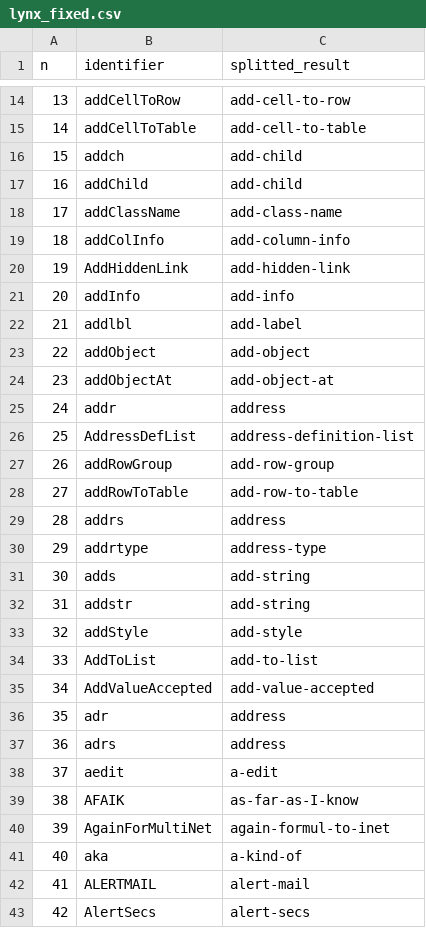
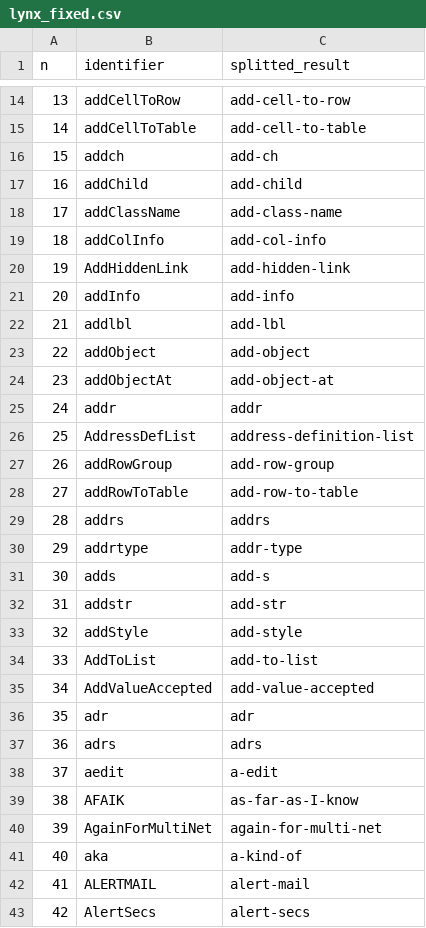
Before and after one commit to jaki2012/IdentifierSplitting-SEKE2018, a CSV file: lynx_fixed.csv, drawn as a sheet; only a part is shown, gaps mark what is left out; the diff covers the shown part only.

```diff
--- a/lynx_fixed.csv
+++ b/lynx_fixed.csv
@@ -15,12 +15,12 @@ n,identifier,splitted_result
 14,addCellToTable,add-cell-to-table
-15,addch,add-child
+15,addch,add-ch
 16,addChild,add-child
 17,addClassName,add-class-name
-18,addColInfo,add-column-info
+18,addColInfo,add-col-info
 19,AddHiddenLink,add-hidden-link
 20,addInfo,add-info
-21,addlbl,add-label
+21,addlbl,add-lbl
 22,addObject,add-object
 23,addObjectAt,add-object-at
-24,addr,address
+24,addr,addr
 25,AddressDefList,address-definition-list
@@ -28,6 +28,6 @@ n,identifier,splitted_result
 27,addRowToTable,add-row-to-table
-28,addrs,address
-29,addrtype,address-type
-30,adds,add-string
-31,addstr,add-string
+28,addrs,addrs
+29,addrtype,addr-type
+30,adds,add-s
+31,addstr,add-str
 32,addStyle,add-style
@@ -35,7 +35,7 @@ n,identifier,splitted_result
 34,AddValueAccepted,add-value-accepted
-35,adr,address
-36,adrs,address
+35,adr,adr
+36,adrs,adrs
 37,aedit,a-edit
 38,AFAIK,as-far-as-I-know
-39,AgainForMultiNet,again-formul-to-inet
+39,AgainForMultiNet,again-for-multi-net
 40,aka,a-kind-of
```
Also changed, not shown: 59 edited cells elsewhere in this file, 22 other files.
